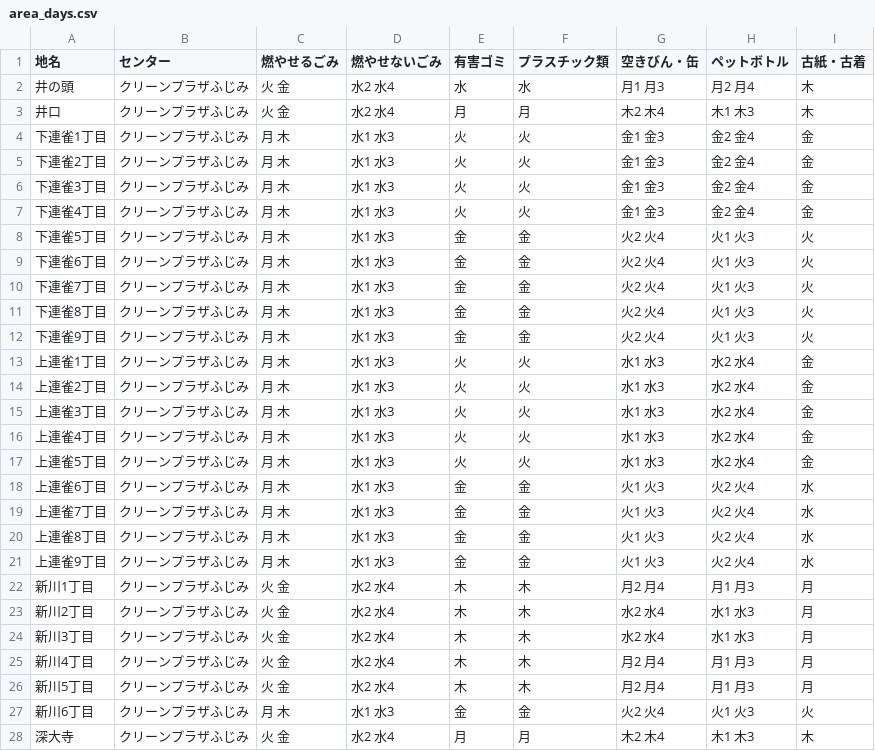
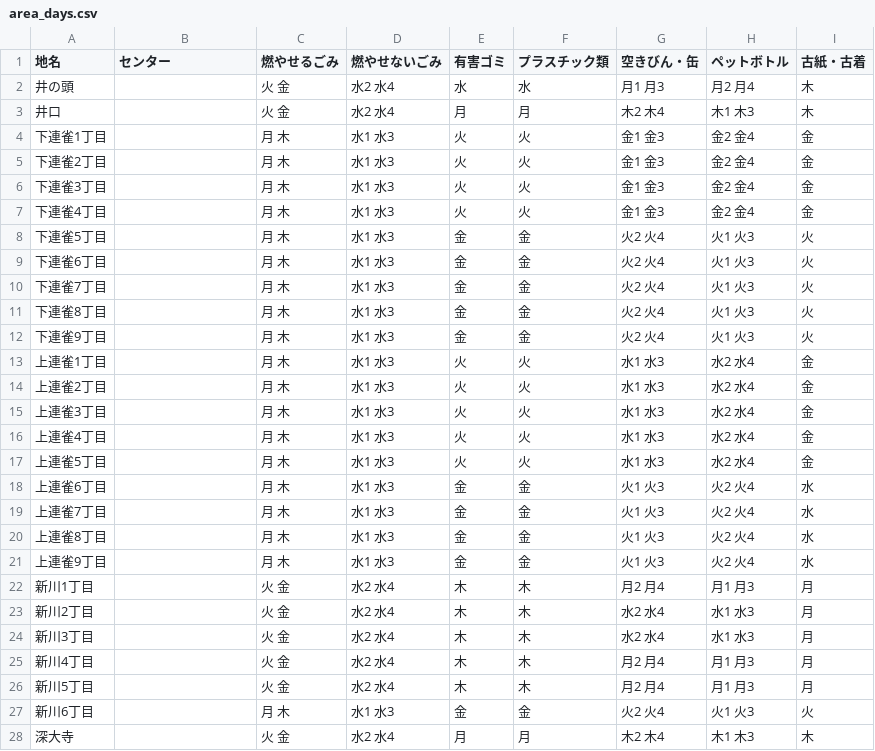
Before and after one commit to mitaka5374/5374, a CSV file: data/area_days.csv, drawn as a sheet; only a part is shown; the diff covers the shown part only.

Commit message:
Update area_days.csv

```diff
--- a/data/area_days.csv
+++ b/data/area_days.csv
@@ -1,28 +1,28 @@
 地名,センター,燃やせるごみ,燃やせないごみ,有害ゴミ,プラスチック類,空きびん・缶,ペットボトル,古紙・古着
-井の頭,クリーンプラザふじみ,火 金,水2 水4,水,水,月1 月3,月2 月4,木
-井口,クリーンプラザふじみ,火 金,水2 水4,月,月,木2 木4,木1 木3,木
-下連雀1丁目,クリーンプラザふじみ,月 木,水1 水3,火,火,金1 金3,金2 金4,金
-下連雀2丁目,クリーンプラザふじみ,月 木,水1 水3,火,火,金1 金3,金2 金4,金
-下連雀3丁目,クリーンプラザふじみ,月 木,水1 水3,火,火,金1 金3,金2 金4,金
-下連雀4丁目,クリーンプラザふじみ,月 木,水1 水3,火,火,金1 金3,金2 金4,金
-下連雀5丁目,クリーンプラザふじみ,月 木,水1 水3,金,金,火2 火4,火1 火3,火
-下連雀6丁目,クリーンプラザふじみ,月 木,水1 水3,金,金,火2 火4,火1 火3,火
-下連雀7丁目,クリーンプラザふじみ,月 木,水1 水3,金,金,火2 火4,火1 火3,火
-下連雀8丁目,クリーンプラザふじみ,月 木,水1 水3,金,金,火2 火4,火1 火3,火
-下連雀9丁目,クリーンプラザふじみ,月 木,水1 水3,金,金,火2 火4,火1 火3,火
-上連雀1丁目,クリーンプラザふじみ,月 木,水1 水3,火,火,水1 水3,水2 水4,金
-上連雀2丁目,クリーンプラザふじみ,月 木,水1 水3,火,火,水1 水3,水2 水4,金
-上連雀3丁目,クリーンプラザふじみ,月 木,水1 水3,火,火,水1 水3,水2 水4,金
-上連雀4丁目,クリーンプラザふじみ,月 木,水1 水3,火,火,水1 水3,水2 水4,金
-上連雀5丁目,クリーンプラザふじみ,月 木,水1 水3,火,火,水1 水3,水2 水4,金
-上連雀6丁目,クリーンプラザふじみ,月 木,水1 水3,金,金,火1 火3,火2 火4,水
-上連雀7丁目,クリーンプラザふじみ,月 木,水1 水3,金,金,火1 火3,火2 火4,水
-上連雀8丁目,クリーンプラザふじみ,月 木,水1 水3,金,金,火1 火3,火2 火4,水
-上連雀9丁目,クリーンプラザふじみ,月 木,水1 水3,金,金,火1 火3,火2 火4,水
-新川1丁目,クリーンプラザふじみ,火 金,水2 水4,木,木,月2 月4,月1 月3,月
-新川2丁目,クリーンプラザふじみ,火 金,水2 水4,木,木,水2 水4,水1 水3,月
-新川3丁目,クリーンプラザふじみ,火 金,水2 水4,木,木,水2 水4,水1 水3,月
-新川4丁目,クリーンプラザふじみ,火 金,水2 水4,木,木,月2 月4,月1 月3,月
-新川5丁目,クリーンプラザふじみ,火 金,水2 水4,木,木,月2 月4,月1 月3,月
-新川6丁目,クリーンプラザふじみ,月 木,水1 水3,金,金,火2 火4,火1 火3,火
-深大寺,クリーンプラザふじみ,火 金,水2 水4,月,月,木2 木4,木1 木3,木
+井の頭,,火 金,水2 水4,水,水,月1 月3,月2 月4,木
+井口,,火 金,水2 水4,月,月,木2 木4,木1 木3,木
+下連雀1丁目,,月 木,水1 水3,火,火,金1 金3,金2 金4,金
+下連雀2丁目,,月 木,水1 水3,火,火,金1 金3,金2 金4,金
+下連雀3丁目,,月 木,水1 水3,火,火,金1 金3,金2 金4,金
+下連雀4丁目,,月 木,水1 水3,火,火,金1 金3,金2 金4,金
+下連雀5丁目,,月 木,水1 水3,金,金,火2 火4,火1 火3,火
+下連雀6丁目,,月 木,水1 水3,金,金,火2 火4,火1 火3,火
+下連雀7丁目,,月 木,水1 水3,金,金,火2 火4,火1 火3,火
+下連雀8丁目,,月 木,水1 水3,金,金,火2 火4,火1 火3,火
+下連雀9丁目,,月 木,水1 水3,金,金,火2 火4,火1 火3,火
+上連雀1丁目,,月 木,水1 水3,火,火,水1 水3,水2 水4,金
+上連雀2丁目,,月 木,水1 水3,火,火,水1 水3,水2 水4,金
+上連雀3丁目,,月 木,水1 水3,火,火,水1 水3,水2 水4,金
+上連雀4丁目,,月 木,水1 水3,火,火,水1 水3,水2 水4,金
+上連雀5丁目,,月 木,水1 水3,火,火,水1 水3,水2 水4,金
+上連雀6丁目,,月 木,水1 水3,金,金,火1 火3,火2 火4,水
+上連雀7丁目,,月 木,水1 水3,金,金,火1 火3,火2 火4,水
+上連雀8丁目,,月 木,水1 水3,金,金,火1 火3,火2 火4,水
+上連雀9丁目,,月 木,水1 水3,金,金,火1 火3,火2 火4,水
+新川1丁目,,火 金,水2 水4,木,木,月2 月4,月1 月3,月
+新川2丁目,,火 金,水2 水4,木,木,水2 水4,水1 水3,月
+新川3丁目,,火 金,水2 水4,木,木,水2 水4,水1 水3,月
+新川4丁目,,火 金,水2 水4,木,木,月2 月4,月1 月3,月
+新川5丁目,,火 金,水2 水4,木,木,月2 月4,月1 月3,月
+新川6丁目,,月 木,水1 水3,金,金,火2 火4,火1 火3,火
+深大寺,,火 金,水2 水4,月,月,木2 木4,木1 木3,木
```
Also changed, not shown: 13 edited cells elsewhere in this file.
